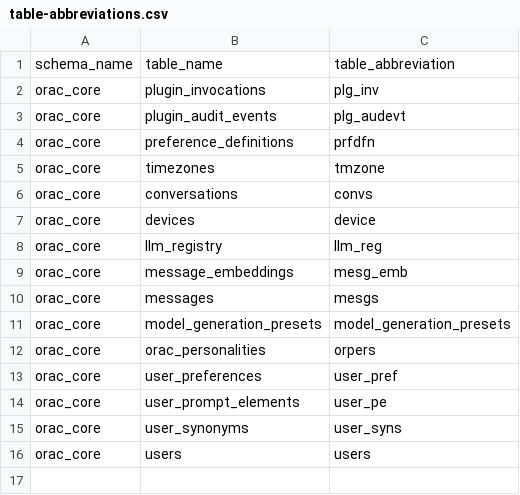
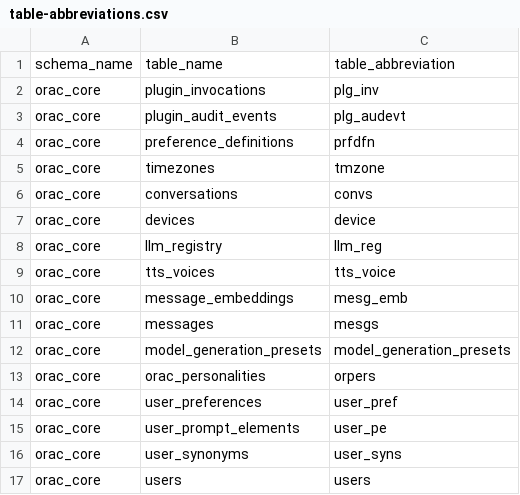
Before and after one commit to avalon60/Orac, a CSV file: docs/agent-guardrails/table-abbreviations.csv, drawn as a sheet.

Commit message:
Add TTS voice catalog support
Entire-Checkpoint: f4ccdfc544a6

```diff
--- a/docs/agent-guardrails/table-abbreviations.csv
+++ b/docs/agent-guardrails/table-abbreviations.csv
@@ -8,2 +8,3 @@ orac_core,devices,device
 orac_core,llm_registry,llm_reg
+orac_core,tts_voices,tts_voice
 orac_core,message_embeddings,mesg_emb
```
Also changed, not shown: resources/db/data_model/table_abbreviations.csv, 33 other files.
